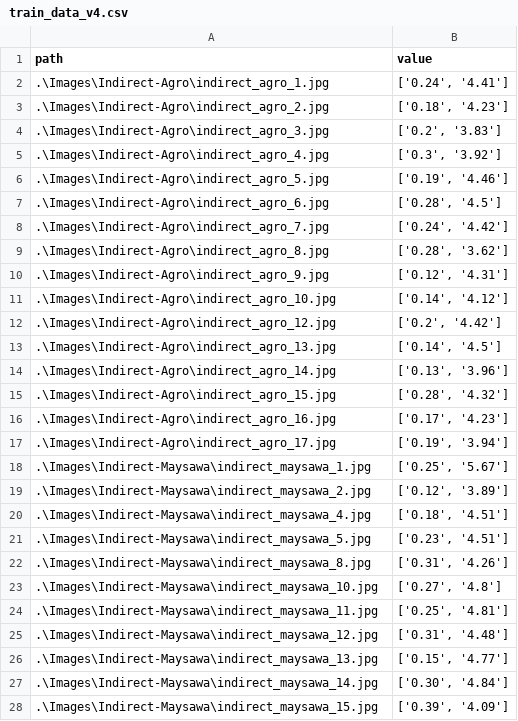
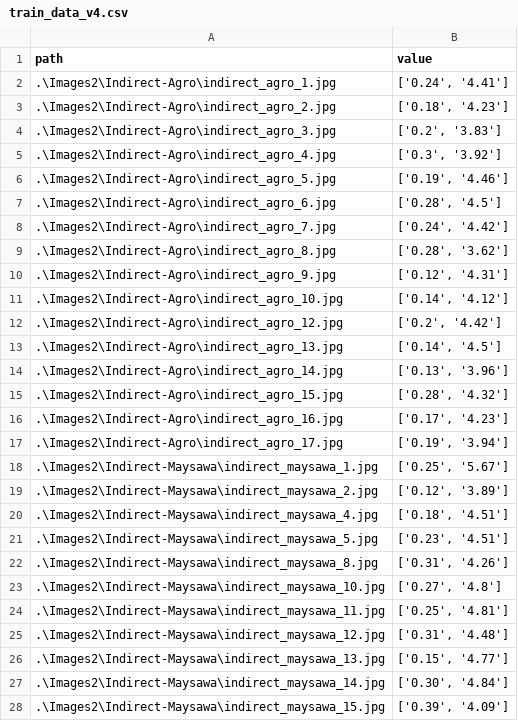
Before and after one commit to neeeal/soil-pd-backend, a CSV file: ipynb/train_data_v4.csv, drawn as a sheet; only a part is shown; the diff covers the shown part only.

```diff
--- a/ipynb/train_data_v4.csv
+++ b/ipynb/train_data_v4.csv
@@ -1,28 +1,28 @@
 path,value
-.\Images\Indirect-Agro\indirect_agro_1.jpg,"['0.24', '4.41']"
-.\Images\Indirect-Agro\indirect_agro_2.jpg,"['0.18', '4.23']"
-.\Images\Indirect-Agro\indirect_agro_3.jpg,"['0.2', '3.83']"
-.\Images\Indirect-Agro\indirect_agro_4.jpg,"['0.3', '3.92']"
-.\Images\Indirect-Agro\indirect_agro_5.jpg,"['0.19', '4.46']"
-.\Images\Indirect-Agro\indirect_agro_6.jpg,"['0.28', '4.5']"
-.\Images\Indirect-Agro\indirect_agro_7.jpg,"['0.24', '4.42']"
-.\Images\Indirect-Agro\indirect_agro_8.jpg,"['0.28', '3.62']"
-.\Images\Indirect-Agro\indirect_agro_9.jpg,"['0.12', '4.31']"
-.\Images\Indirect-Agro\indirect_agro_10.jpg,"['0.14', '4.12']"
-.\Images\Indirect-Agro\indirect_agro_12.jpg,"['0.2', '4.42']"
-.\Images\Indirect-Agro\indirect_agro_13.jpg,"['0.14', '4.5']"
-.\Images\Indirect-Agro\indirect_agro_14.jpg,"['0.13', '3.96']"
-.\Images\Indirect-Agro\indirect_agro_15.jpg,"['0.28', '4.32']"
-.\Images\Indirect-Agro\indirect_agro_16.jpg,"['0.17', '4.23']"
-.\Images\Indirect-Agro\indirect_agro_17.jpg,"['0.19', '3.94']"
-.\Images\Indirect-Maysawa\indirect_maysawa_1.jpg,"['0.25', '5.67']"
-.\Images\Indirect-Maysawa\indirect_maysawa_2.jpg,"['0.12', '3.89']"
-.\Images\Indirect-Maysawa\indirect_maysawa_4.jpg,"['0.18', '4.51']"
-.\Images\Indirect-Maysawa\indirect_maysawa_5.jpg,"['0.23', '4.51']"
-.\Images\Indirect-Maysawa\indirect_maysawa_8.jpg,"['0.31', '4.26']"
-.\Images\Indirect-Maysawa\indirect_maysawa_10.jpg,"['0.27', '4.8']"
-.\Images\Indirect-Maysawa\indirect_maysawa_11.jpg,"['0.25', '4.81']"
-.\Images\Indirect-Maysawa\indirect_maysawa_12.jpg,"['0.31', '4.48']"
-.\Images\Indirect-Maysawa\indirect_maysawa_13.jpg,"['0.15', '4.77']"
-.\Images\Indirect-Maysawa\indirect_maysawa_14.jpg,"['0.30', '4.84']"
-.\Images\Indirect-Maysawa\indirect_maysawa_15.jpg,"['0.39', '4.09']"
+.\Images2\Indirect-Agro\indirect_agro_1.jpg,"['0.24', '4.41']"
+.\Images2\Indirect-Agro\indirect_agro_2.jpg,"['0.18', '4.23']"
+.\Images2\Indirect-Agro\indirect_agro_3.jpg,"['0.2', '3.83']"
+.\Images2\Indirect-Agro\indirect_agro_4.jpg,"['0.3', '3.92']"
+.\Images2\Indirect-Agro\indirect_agro_5.jpg,"['0.19', '4.46']"
+.\Images2\Indirect-Agro\indirect_agro_6.jpg,"['0.28', '4.5']"
+.\Images2\Indirect-Agro\indirect_agro_7.jpg,"['0.24', '4.42']"
+.\Images2\Indirect-Agro\indirect_agro_8.jpg,"['0.28', '3.62']"
+.\Images2\Indirect-Agro\indirect_agro_9.jpg,"['0.12', '4.31']"
+.\Images2\Indirect-Agro\indirect_agro_10.jpg,"['0.14', '4.12']"
+.\Images2\Indirect-Agro\indirect_agro_12.jpg,"['0.2', '4.42']"
+.\Images2\Indirect-Agro\indirect_agro_13.jpg,"['0.14', '4.5']"
+.\Images2\Indirect-Agro\indirect_agro_14.jpg,"['0.13', '3.96']"
+.\Images2\Indirect-Agro\indirect_agro_15.jpg,"['0.28', '4.32']"
+.\Images2\Indirect-Agro\indirect_agro_16.jpg,"['0.17', '4.23']"
+.\Images2\Indirect-Agro\indirect_agro_17.jpg,"['0.19', '3.94']"
+.\Images2\Indirect-Maysawa\indirect_maysawa_1.jpg,"['0.25', '5.67']"
+.\Images2\Indirect-Maysawa\indirect_maysawa_2.jpg,"['0.12', '3.89']"
+.\Images2\Indirect-Maysawa\indirect_maysawa_4.jpg,"['0.18', '4.51']"
+.\Images2\Indirect-Maysawa\indirect_maysawa_5.jpg,"['0.23', '4.51']"
+.\Images2\Indirect-Maysawa\indirect_maysawa_8.jpg,"['0.31', '4.26']"
+.\Images2\Indirect-Maysawa\indirect_maysawa_10.jpg,"['0.27', '4.8']"
+.\Images2\Indirect-Maysawa\indirect_maysawa_11.jpg,"['0.25', '4.81']"
+.\Images2\Indirect-Maysawa\indirect_maysawa_12.jpg,"['0.31', '4.48']"
+.\Images2\Indirect-Maysawa\indirect_maysawa_13.jpg,"['0.15', '4.77']"
+.\Images2\Indirect-Maysawa\indirect_maysawa_14.jpg,"['0.30', '4.84']"
+.\Images2\Indirect-Maysawa\indirect_maysawa_15.jpg,"['0.39', '4.09']"
```
Also changed, not shown: 52 edited cells elsewhere in this file, ipynb/test_data_v4.csv, 2 other files.
